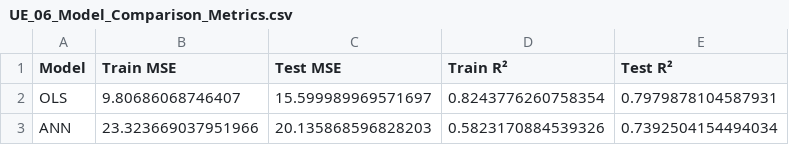
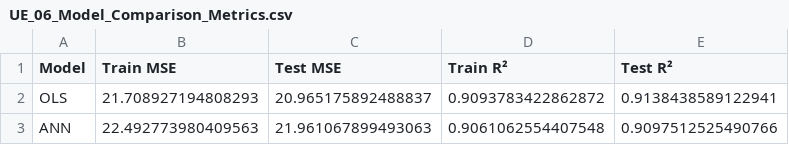
Before and after one commit to devang1010/exampleRepository, a CSV file: UE_06_Model_Comparison_Metrics.csv, drawn as a sheet.

```diff
--- a/UE_06_Model_Comparison_Metrics.csv
+++ b/UE_06_Model_Comparison_Metrics.csv
@@ -1,3 +1,3 @@
 Model,Train MSE,Test MSE,Train R²,Test R²
-OLS,9.80686068746407,15.599989969571697,0.8243776260758354,0.7979878104587931
-ANN,23.323669037951966,20.135868596828203,0.5823170884539326,0.7392504154494034
+OLS,21.708927194808293,20.965175892488837,0.9093783422862872,0.9138438589122941
+ANN,22.492773980409563,21.961067899493063,0.9061062554407548,0.9097512525490766
```
Also changed, not shown: 53 other files.
